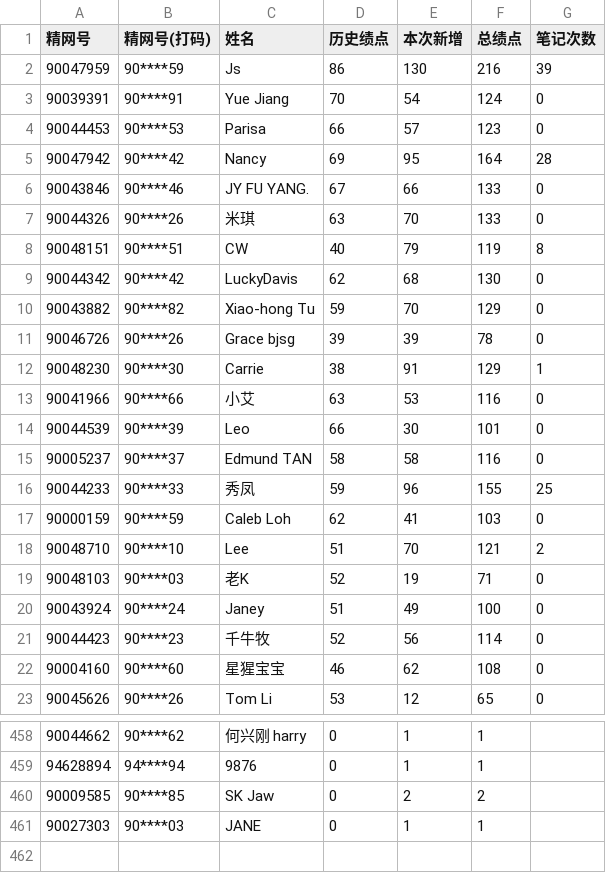
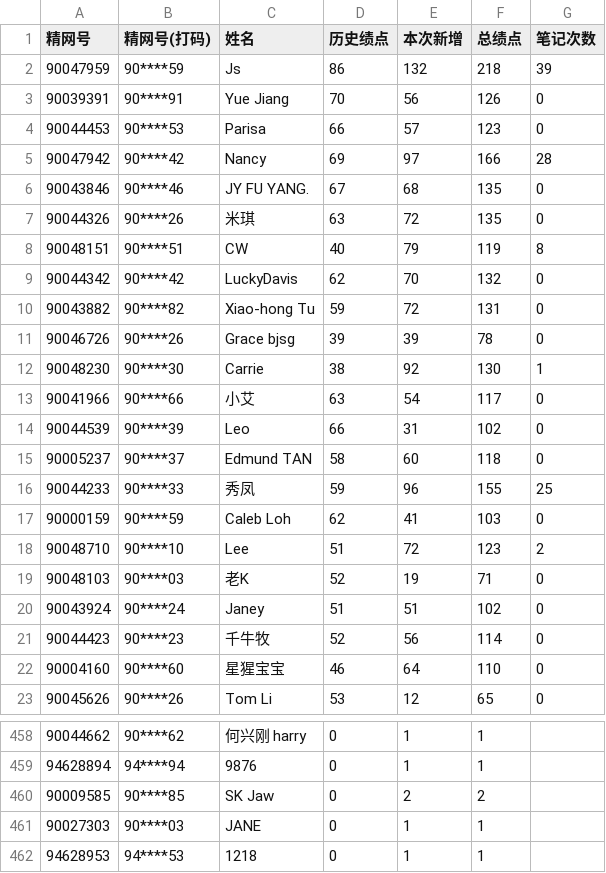
Before and after one commit to qixiaolan21-design/gpa-tracker, a CSV file: data/gpa.csv, drawn as a sheet; only a part is shown, gaps mark what is left out; the diff covers the shown part only.

Commit message:
更新绩点数据 - 2026-06-12

```diff
--- a/data/gpa.csv
+++ b/data/gpa.csv
@@ -1,23 +1,23 @@
 精网号,精网号(打码),姓名,历史绩点,本次新增,总绩点,笔记次数
-90047959,90****59,Js,86,130,216,39
-90039391,90****91,Yue Jiang,70,54,124,0
+90047959,90****59,Js,86,132,218,39
+90039391,90****91,Yue Jiang,70,56,126,0
 90044453,90****53,Parisa,66,57,123,0
-90047942,90****42,Nancy,69,95,164,28
-90043846,90****46,JY FU YANG.,67,66,133,0
-90044326,90****26,米琪,63,70,133,0
+90047942,90****42,Nancy,69,97,166,28
+90043846,90****46,JY FU YANG.,67,68,135,0
+90044326,90****26,米琪,63,72,135,0
 90048151,90****51,CW,40,79,119,8
-90044342,90****42,LuckyDavis,62,68,130,0
-90043882,90****82,Xiao-hong Tu,59,70,129,0
+90044342,90****42,LuckyDavis,62,70,132,0
+90043882,90****82,Xiao-hong Tu,59,72,131,0
 90046726,90****26,Grace bjsg,39,39,78,0
-90048230,90****30,Carrie,38,91,129,1
-90041966,90****66,小艾,63,53,116,0
-90044539,90****39,Leo,66,30,101,0
-90005237,90****37,Edmund TAN,58,58,116,0
+90048230,90****30,Carrie,38,92,130,1
+90041966,90****66,小艾,63,54,117,0
+90044539,90****39,Leo,66,31,102,0
+90005237,90****37,Edmund TAN,58,60,118,0
 90044233,90****33,秀凤,59,96,155,25
 90000159,90****59,Caleb Loh,62,41,103,0
-90048710,90****10,Lee,51,70,121,2
+90048710,90****10,Lee,51,72,123,2
 90048103,90****03,老K,52,19,71,0
-90043924,90****24,Janey,51,49,100,0
+90043924,90****24,Janey,51,51,102,0
 90044423,90****23,千牛牧,52,56,114,0
-90004160,90****60,星猩宝宝,46,62,108,0
+90004160,90****60,星猩宝宝,46,64,110,0
 90045626,90****26,Tom Li,53,12,65,0
@@ -461 +461,2 @@
 90027303,90****03,JANE,0,1,1,
+94628953,94****53,1218,0,1,1,
```
Also changed, not shown: 102 edited cells elsewhere in this file.
